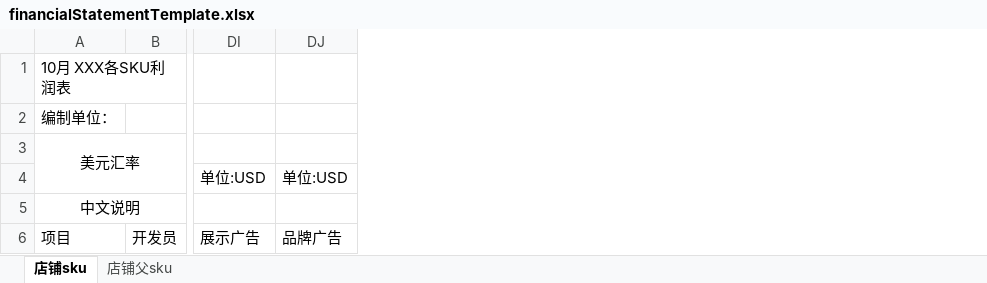
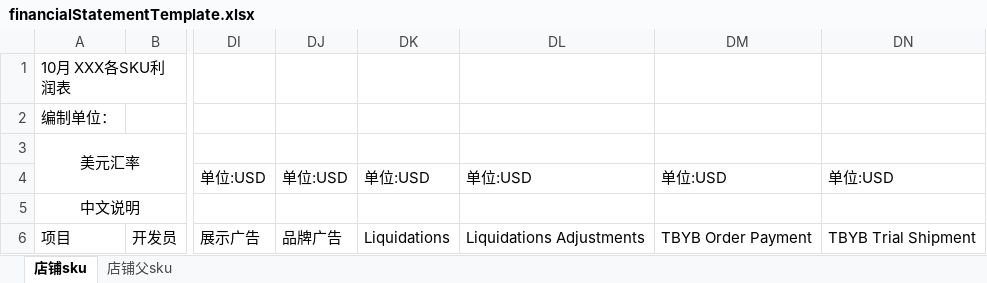
Before and after one commit to skywhitebai/ddt, an Excel workbook: src/main/resources/template/finance/financialStatementTemplate.xlsx, sheet 店铺sku, drawn as a sheet; only a part is shown, gaps mark what is left out; values as stored, in another font and other column widths than the file's, no borders; the diff names each change by its address in the sheet, - before the commit and + after, or states it on an @@ line.

```diff
--- a/src/main/resources/template/finance/financialStatementTemplate.xlsx (sheet 店铺sku)
+++ b/src/main/resources/template/finance/financialStatementTemplate.xlsx (sheet 店铺sku)
+column DK, rows 4-6: 单位:USD |  | Liquidations
+column DL, rows 4-6: 单位:USD |  | Liquidations Adjustments
+column DM, rows 4-6: 单位:USD |  | TBYB Order Payment
+column DN, rows 4-6: 单位:USD |  | TBYB Trial Shipment
```
Also changed, not shown: sheet 店铺父sku, 11 other files.
